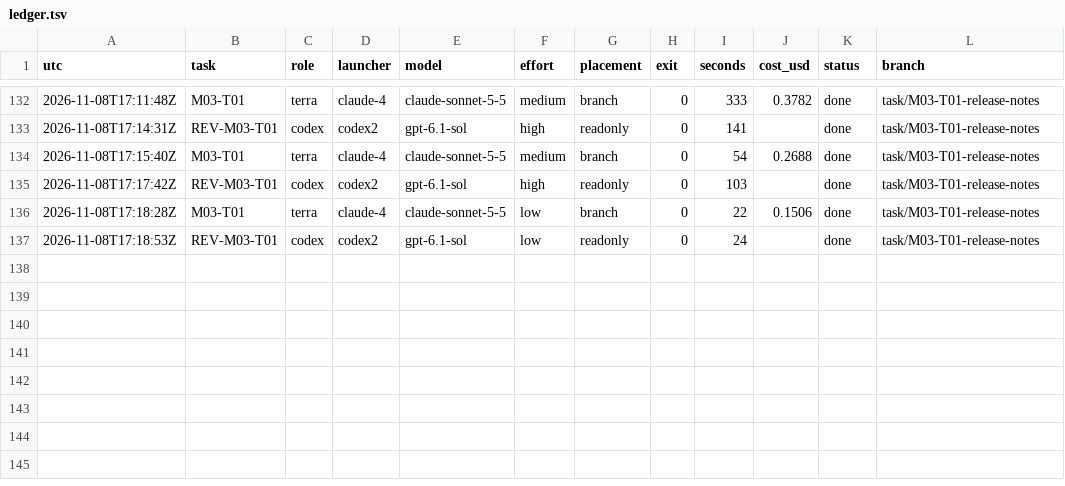
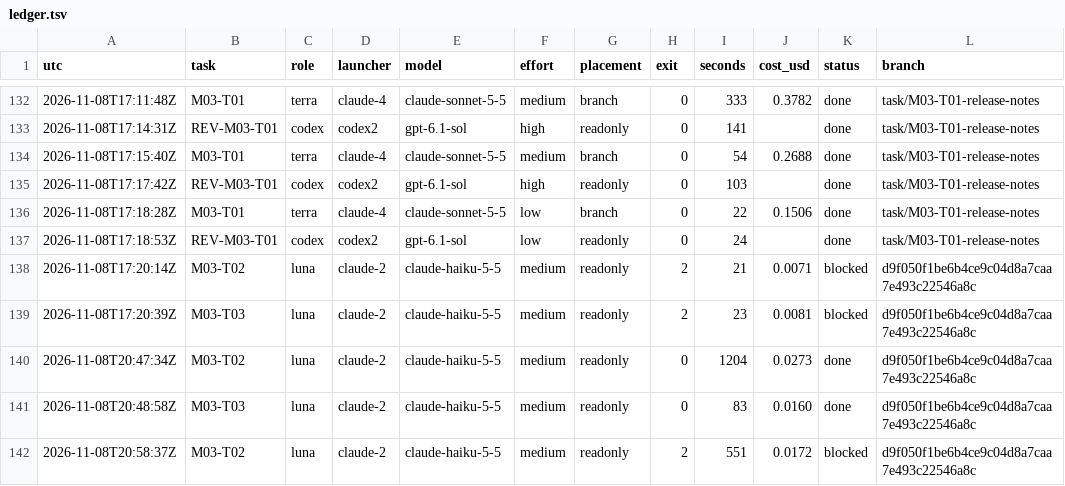
Before and after one commit to magrathean-uk/auditex, a TSV file: .plan/work/ledger.tsv, drawn as a sheet; only a part is shown, gaps mark what is left out.

Commit message:
chore(plan): checkpoint 84% M03-release-1-3-0
release gates on d9f050f: release-check and artefacts green; replay kit missing

```diff
--- a/.plan/work/ledger.tsv
+++ b/.plan/work/ledger.tsv
@@ -137 +137,6 @@ utc	task	role	launcher	model	effort	placement	exit	seconds	cost_usd	status	branc
 2026-11-08T17:18:53Z	REV-M03-T01	codex	codex2	gpt-6.1-sol	low	readonly	0	24		done	task/M03-T01-release-notes
+2026-11-08T17:20:14Z	M03-T02	luna	claude-2	claude-haiku-5-5	medium	readonly	2	21	0.0071	blocked	d9f050f1be6b4ce9c04d8a7caa7e493c22546a8c
+2026-11-08T17:20:39Z	M03-T03	luna	claude-2	claude-haiku-5-5	medium	readonly	2	23	0.0081	blocked	d9f050f1be6b4ce9c04d8a7caa7e493c22546a8c
+2026-11-08T20:47:34Z	M03-T02	luna	claude-2	claude-haiku-5-5	medium	readonly	0	1204	0.0273	done	d9f050f1be6b4ce9c04d8a7caa7e493c22546a8c
+2026-11-08T20:48:58Z	M03-T03	luna	claude-2	claude-haiku-5-5	medium	readonly	0	83	0.0160	done	d9f050f1be6b4ce9c04d8a7caa7e493c22546a8c
+2026-11-08T20:58:37Z	M03-T02	luna	claude-2	claude-haiku-5-5	medium	readonly	2	551	0.0172	blocked	d9f050f1be6b4ce9c04d8a7caa7e493c22546a8c
```
Also changed, not shown: 6 other files.
